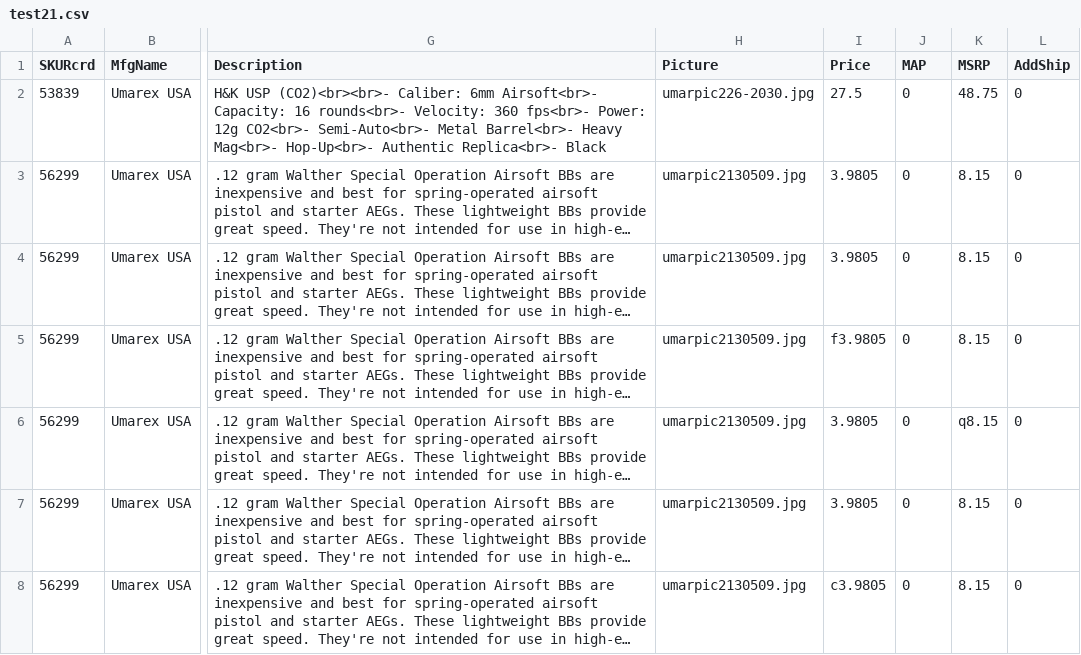
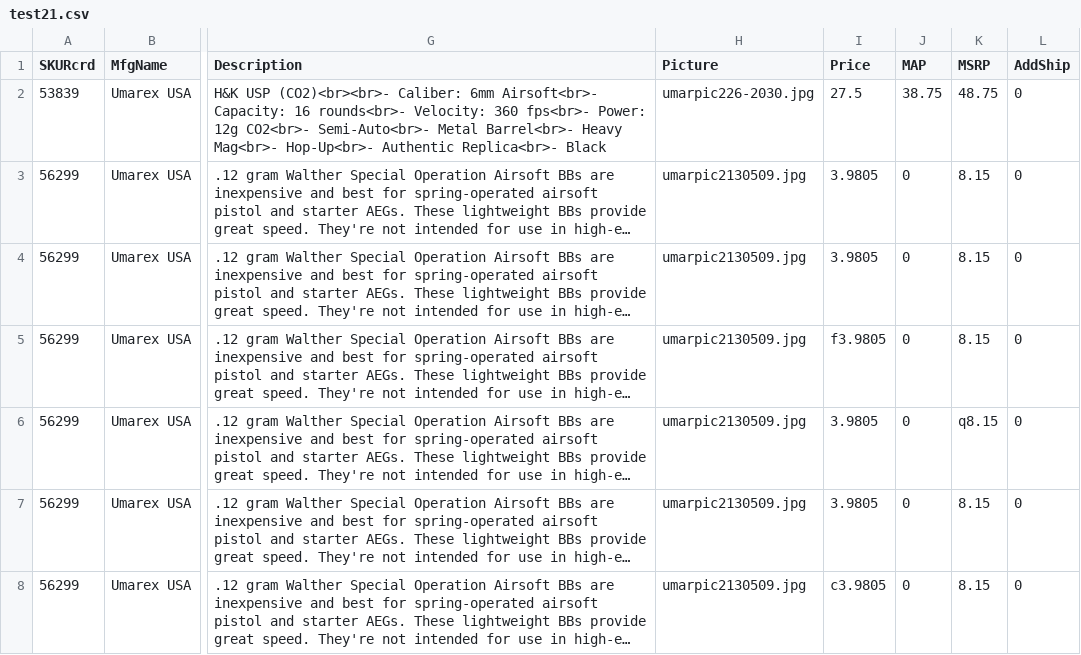
Before and after one commit to Ulbora/dcIntegration, a CSV file: sfFileTest/test2/test21.csv, drawn as a sheet; only a part is shown, gaps mark what is left out; long unchanged cells end in …; the diff names each change by its address in the sheet, - before the commit and + after, or states it on an @@ line.

```diff
--- a/sfFileTest/test2/test21.csv
+++ b/sfFileTest/test2/test21.csv
-J2 (MAP): 0
+J2 (MAP): 38.75
```
Also changed, not shown: cartFileTest/test21.csv, cartFileTest/test22.csv, 9 other files.
